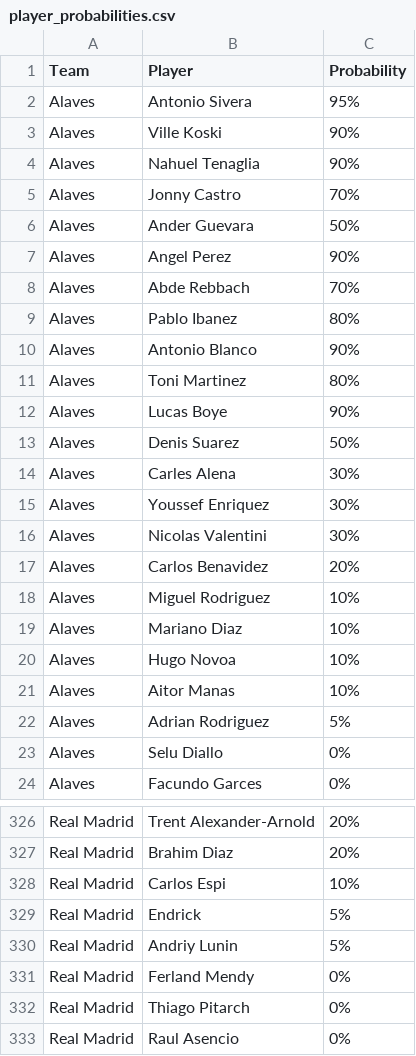
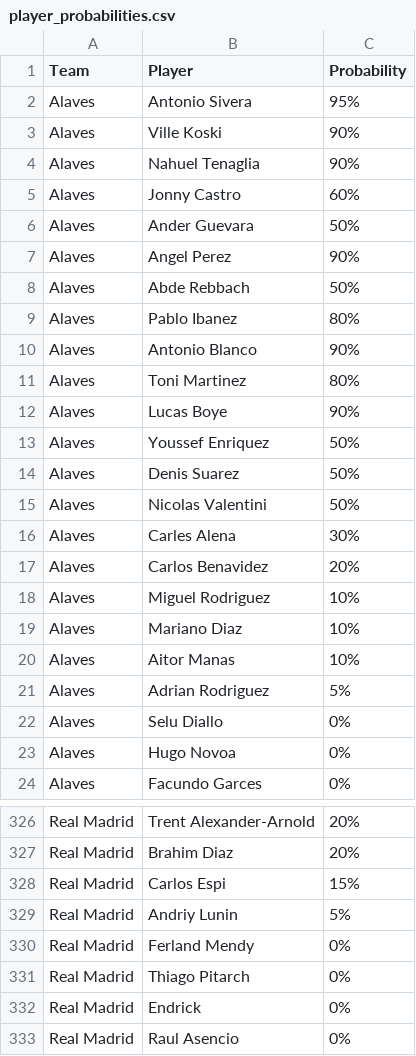
Before and after one commit to nilcrespo/BiwengerBot, a CSV file: csvs/others/player_probabilities.csv, drawn as a sheet; only a part is shown, gaps mark what is left out; the diff covers the shown part only.

```diff
--- a/csvs/others/player_probabilities.csv
+++ b/csvs/others/player_probabilities.csv
@@ -4,6 +4,6 @@ Alaves,Ville Koski,90%
 Alaves,Nahuel Tenaglia,90%
-Alaves,Jonny Castro,70%
+Alaves,Jonny Castro,60%
 Alaves,Ander Guevara,50%
 Alaves,Angel Perez,90%
-Alaves,Abde Rebbach,70%
+Alaves,Abde Rebbach,50%
 Alaves,Pablo Ibanez,80%
@@ -12,6 +12,6 @@ Alaves,Toni Martinez,80%
 Alaves,Lucas Boye,90%
+Alaves,Youssef Enriquez,50%
 Alaves,Denis Suarez,50%
+Alaves,Nicolas Valentini,50%
 Alaves,Carles Alena,30%
-Alaves,Youssef Enriquez,30%
-Alaves,Nicolas Valentini,30%
 Alaves,Carlos Benavidez,20%
@@ -19,3 +19,2 @@ Alaves,Miguel Rodriguez,10%
 Alaves,Mariano Diaz,10%
-Alaves,Hugo Novoa,10%
 Alaves,Aitor Manas,10%
@@ -23,2 +22,3 @@ Alaves,Adrian Rodriguez,5%
 Alaves,Selu Diallo,0%
+Alaves,Hugo Novoa,0%
 Alaves,Facundo Garces,0%
@@ -327,4 +327,3 @@ Real Madrid,Trent Alexander-Arnold,20%
 Real Madrid,Brahim Diaz,20%
-Real Madrid,Carlos Espi,10%
-Real Madrid,Endrick,5%
+Real Madrid,Carlos Espi,15%
 Real Madrid,Andriy Lunin,5%
@@ -332,2 +331,3 @@ Real Madrid,Ferland Mendy,0%
 Real Madrid,Thiago Pitarch,0%
+Real Madrid,Endrick,0%
 Real Madrid,Raul Asencio,0%
```
Also changed, not shown: 12 added rows, 12 removed rows, 6 moved rows and 23 edited cells elsewhere in this file.
